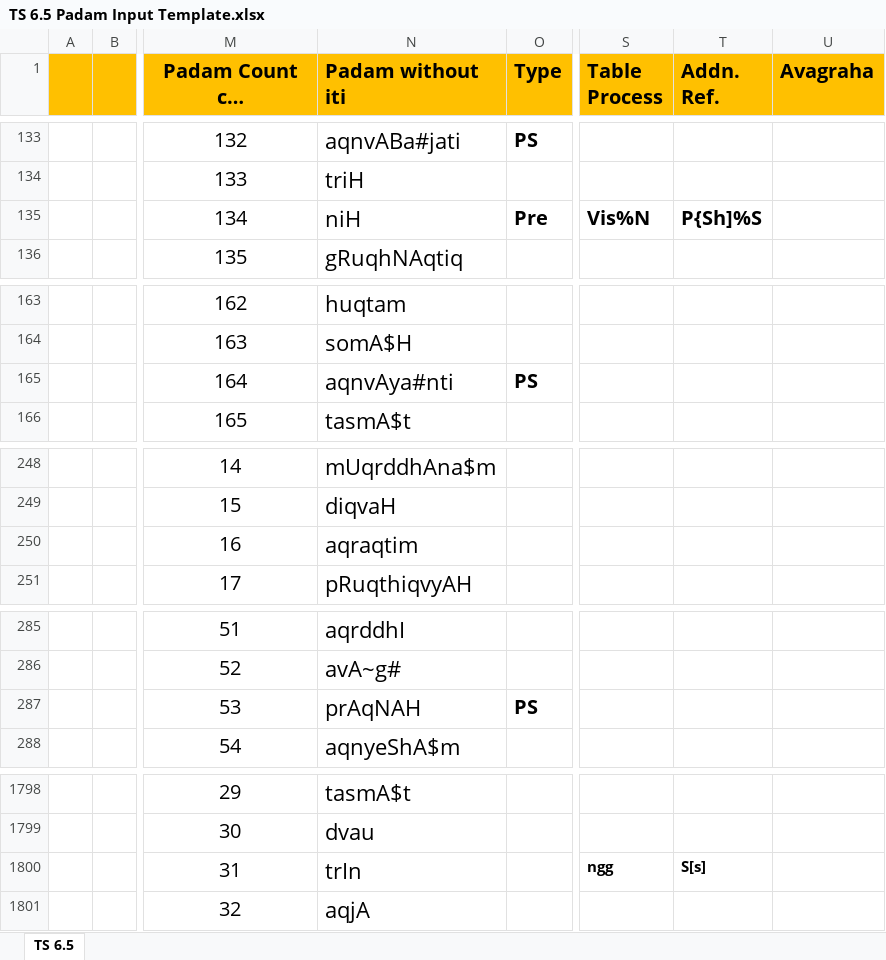
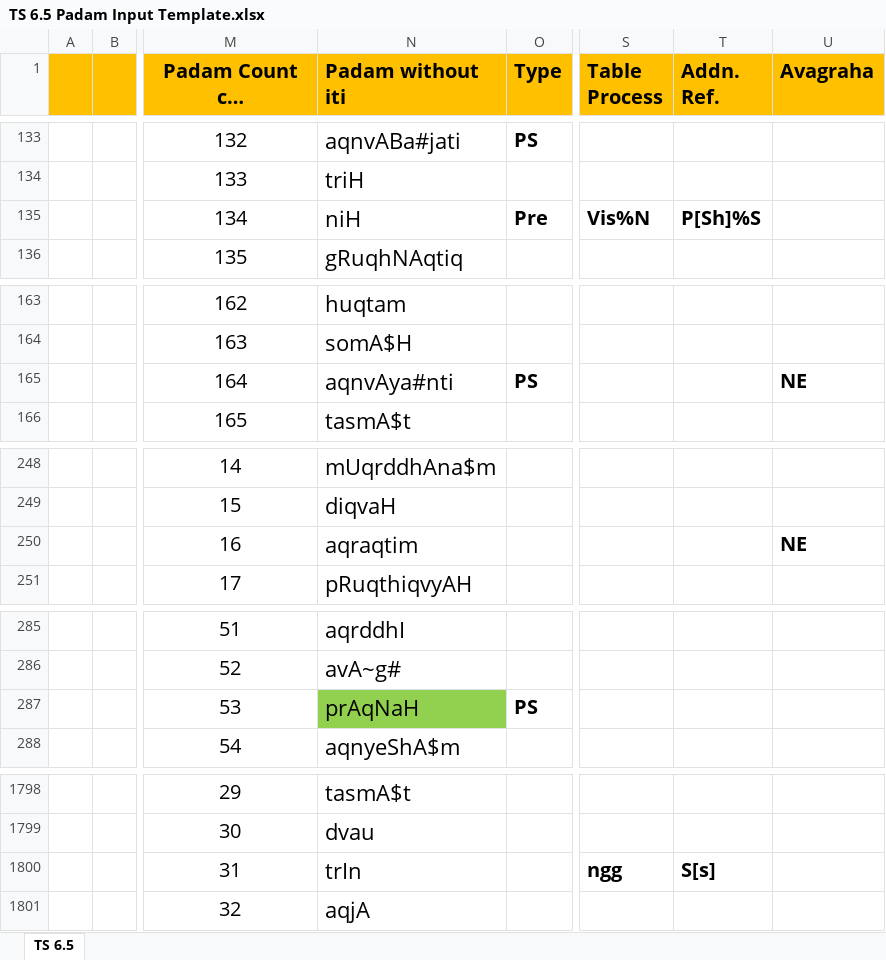
Before and after one commit to KYVeda/texts, an Excel workbook: TS Jatai Working/Padam Input Templates/TS 6.5 Padam Input Template.xlsx, sheet TS 6.5, drawn as a sheet; only a part is shown, gaps mark what is left out; long unchanged cells end in …; values as stored, in another font and other column widths than the file's, no borders; the diff covers the shown part only; the diff names each change by its address in the sheet, - before the commit and + after, or states it on an @@ line.

Commit message:
Update TS 6.5 Padam Input Template.xlsx

```diff
--- a/TS Jatai Working/Padam Input Templates/TS 6.5 Padam Input Template.xlsx (sheet TS 6.5)
+++ b/TS Jatai Working/Padam Input Templates/TS 6.5 Padam Input Template.xlsx (sheet TS 6.5)
-T135 (Addn. Ref.): P{Sh]%S
+T135 (Addn. Ref.): P[Sh]%S
-U165 (Avagraha): (empty)
+U165 (Avagraha): NE
-U250 (Avagraha): (empty)
+U250 (Avagraha): NE
-N287 (Padam without iti): prAqNAH
+N287 (Padam without iti): prAqNaH
-N287 fill: none
+N287 fill: #92D050
@@ S1800:T1800 text size: larger @@
```
Also changed, not shown: cell formats elsewhere in this sheet.
